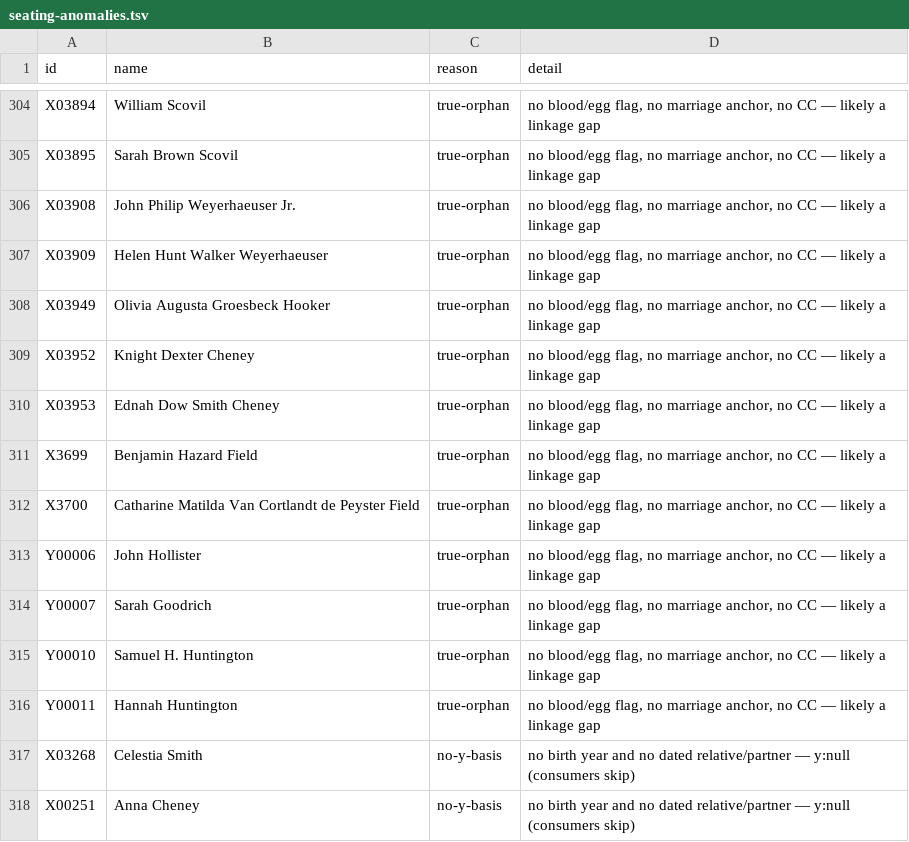
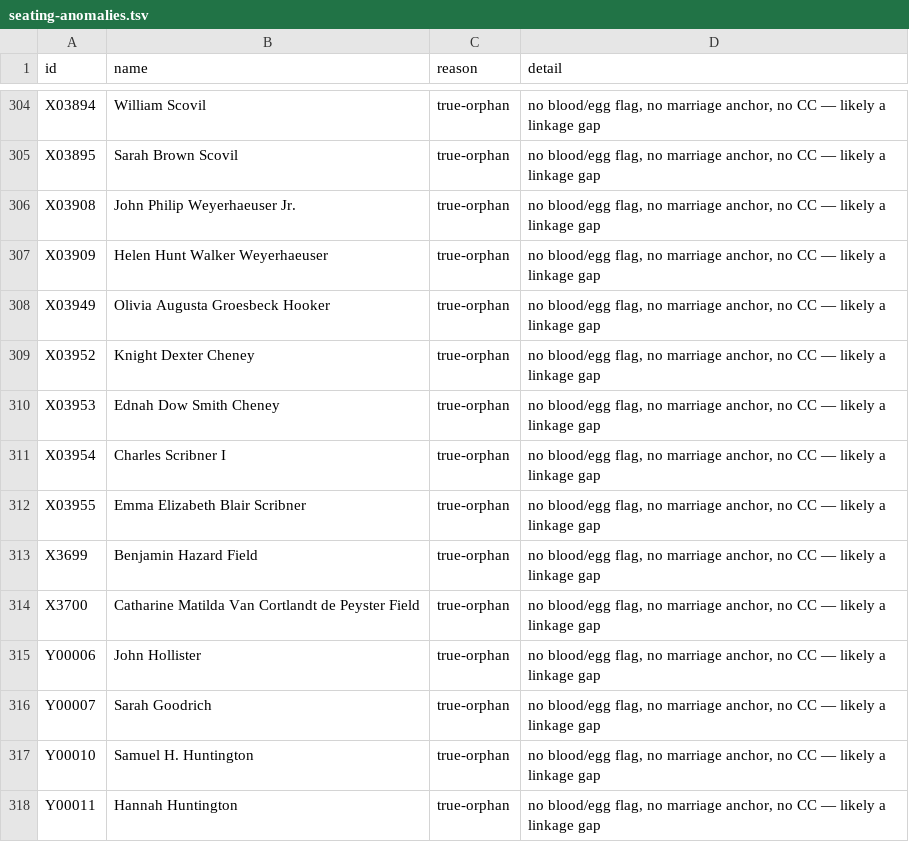
Before and after one commit to 35degrees/hookerfamily041726, a TSV file: seating-anomalies.tsv, drawn as a sheet; only a part is shown, gaps mark what is left out; the shorter side is filled out with more unchanged rows.

Commit message:
Charles Scribner I and Emma Blair built as easter-egg parents of Charles Scribner II

```diff
--- a/seating-anomalies.tsv
+++ b/seating-anomalies.tsv
@@ -310,2 +310,4 @@ X03952	Knight Dexter Cheney	true-orphan	no blood/egg flag, no marriage anchor, n
 X03953	Ednah Dow Smith Cheney	true-orphan	no blood/egg flag, no marriage anchor, no CC — likely a linkage gap
+X03954	Charles Scribner I	true-orphan	no blood/egg flag, no marriage anchor, no CC — likely a linkage gap
+X03955	Emma Elizabeth Blair Scribner	true-orphan	no blood/egg flag, no marriage anchor, no CC — likely a linkage gap
 X3699	Benjamin Hazard Field	true-orphan	no blood/egg flag, no marriage anchor, no CC — likely a linkage gap
```
Also changed, not shown: 1 other file.
